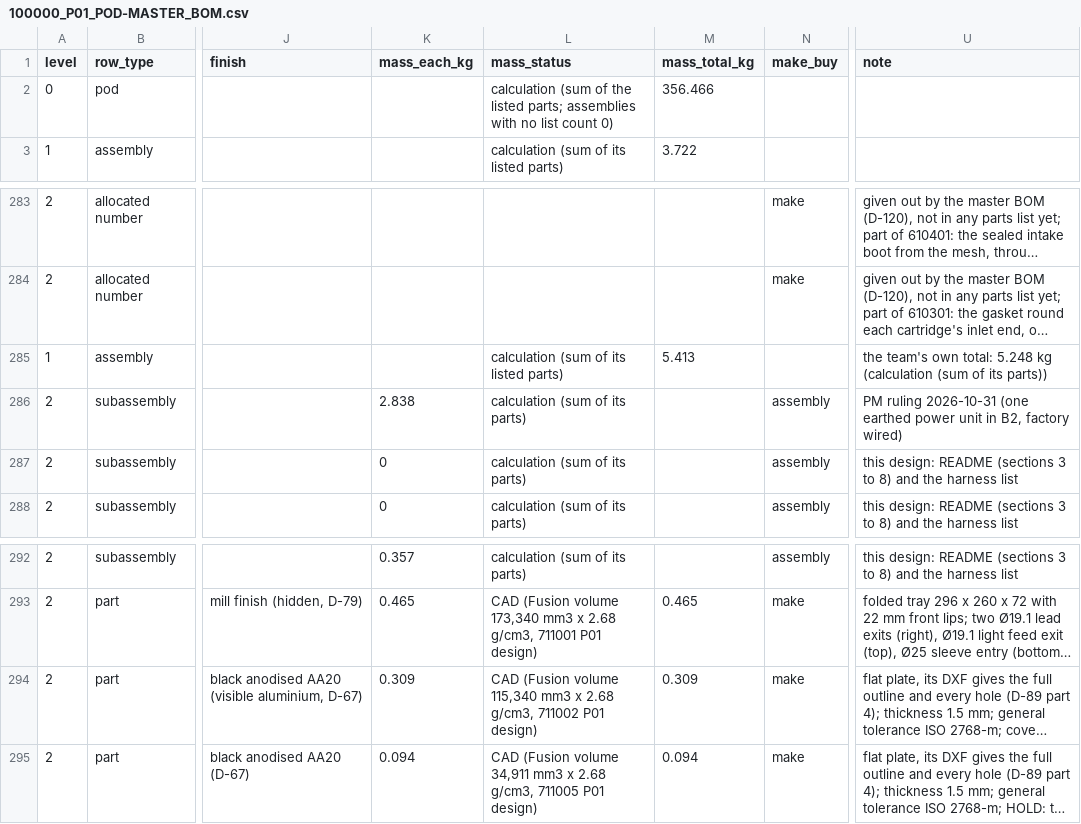
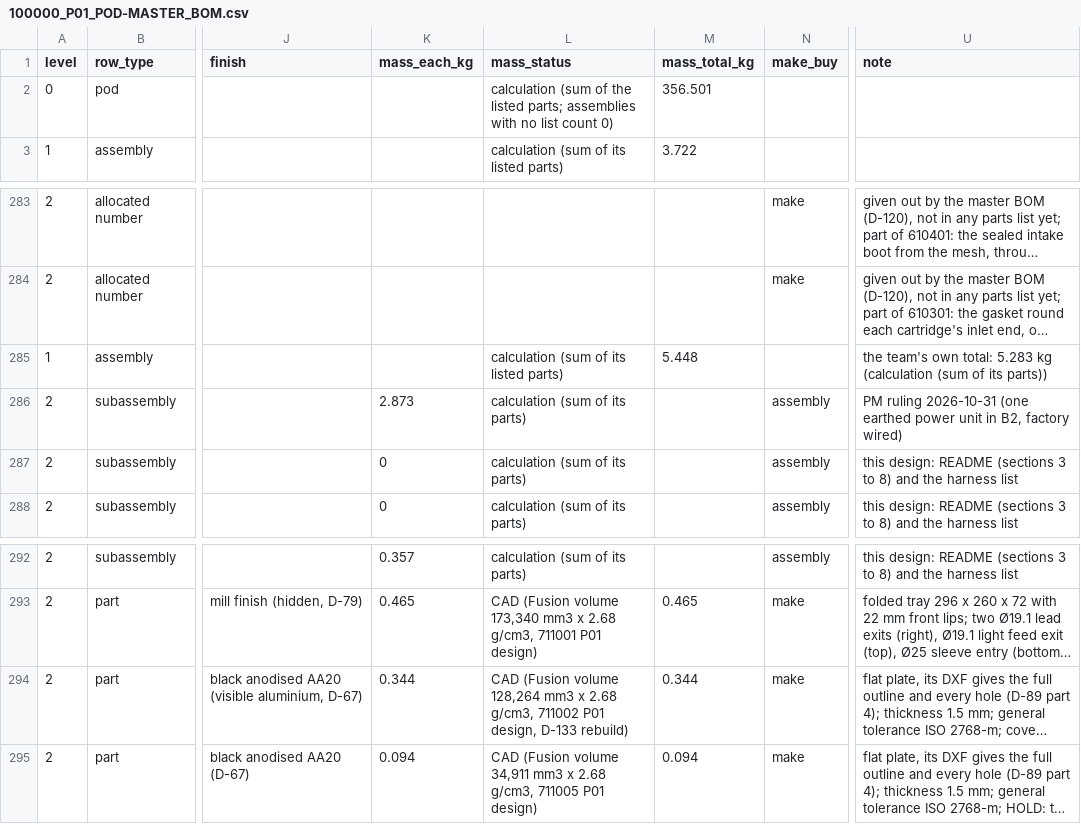
Before and after one commit to autonomous-ai/spaceship, a CSV file: v2/04-BOM/100000_P01_POD-MASTER_BOM.csv, drawn as a sheet; only a part is shown, gaps mark what is left out; long unchanged cells end in …; the diff names each change by its address in the sheet, - before the commit and + after, or states it on an @@ line.

```diff
--- a/v2/04-BOM/100000_P01_POD-MASTER_BOM.csv
+++ b/v2/04-BOM/100000_P01_POD-MASTER_BOM.csv
-M2 (mass_total_kg): 356.466
+M2 (mass_total_kg): 356.501
-M285 (mass_total_kg): 5.413
+M285 (mass_total_kg): 5.448
-U285 (note): …own total: 5.248 kg (calculation…
+U285 (note): …own total: 5.283 kg (calculation…
-K286 (mass_each_kg): 2.838
+K286 (mass_each_kg): 2.873
-K294 (mass_each_kg): 0.309
+K294 (mass_each_kg): 0.344
-L294 (mass_status): …(Fusion volume 115,340 mm3 x 2.68 g/cm3, 711002 P01 design)
+L294 (mass_status): …(Fusion volume 128,264 mm3 x 2.68 g/cm3, 711002 P01 design, D-133 rebuild)
-M294 (mass_total_kg): 0.309
+M294 (mass_total_kg): 0.344
```
Also changed, not shown: v2/03-Manufacturing/electrical/710000_P01_ELECTRICAL-PARTS-LIST_BOM.csv, v2/04-BOM/100000_P01_POD-MADE-PARTS-BY-PROCESS_BOM.csv, 10 other files.
